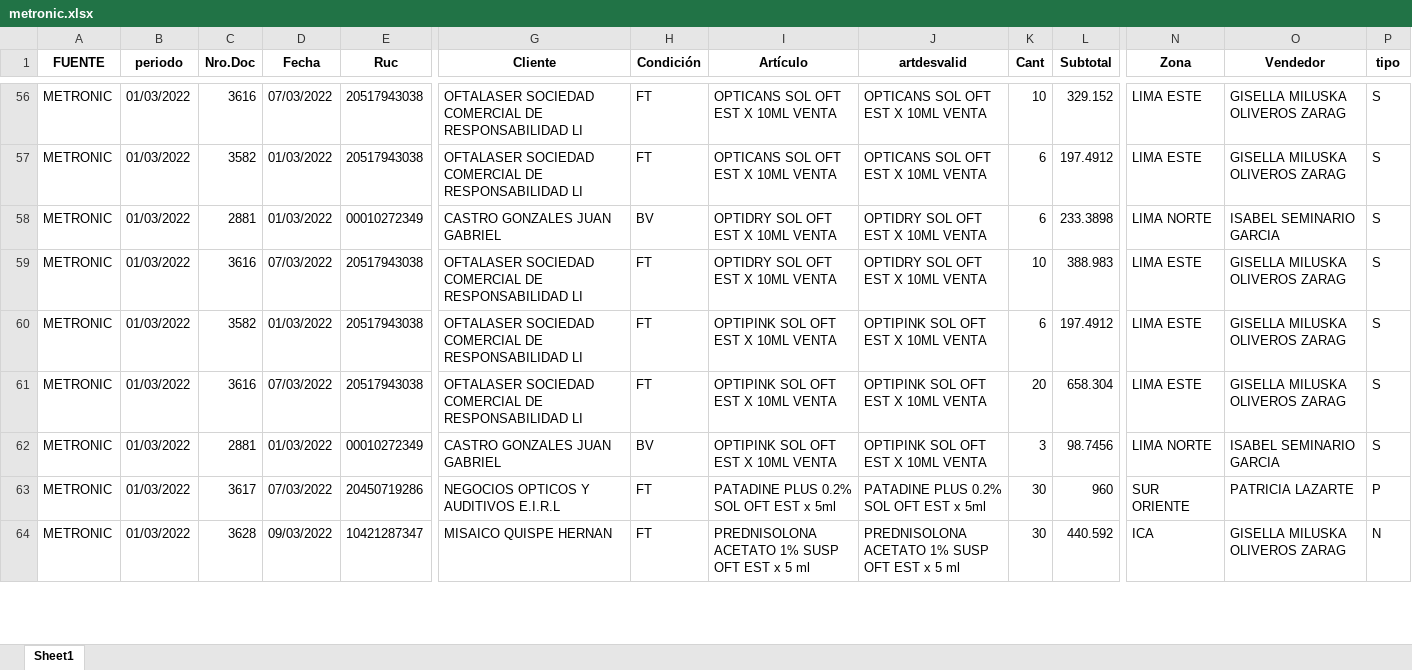
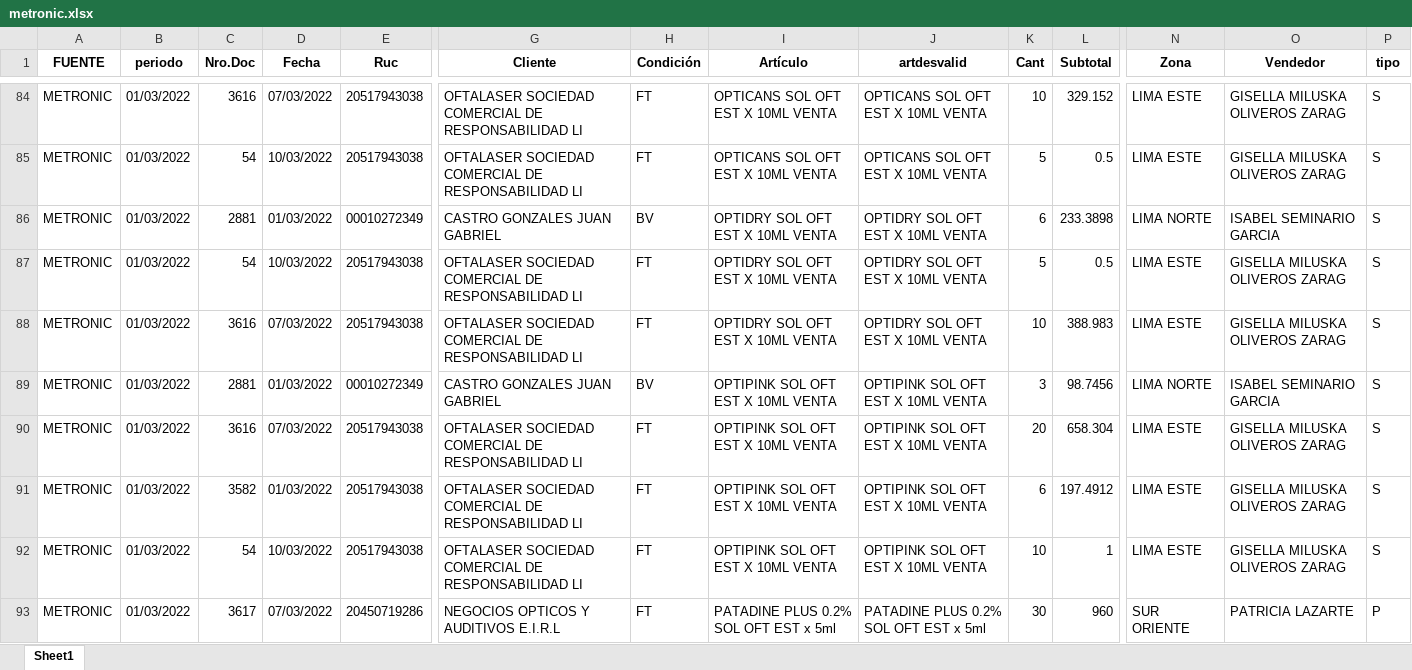
Before and after one commit to chopper210397/rselenium, an Excel workbook: metronic.xlsx, sheet Sheet1, drawn as a sheet; only a part is shown, gaps mark what is left out; the shorter side is filled out with more unchanged rows; values as stored, in another font and other column widths than the file's, no borders; addresses are those after the commit; rows hold the shown columns only; the diff covers the shown part only; the diff names each change by its address in the sheet, - before the commit and + after, or states it on an @@ line.

```diff
--- a/metronic.xlsx (sheet Sheet1)
+++ b/metronic.xlsx (sheet Sheet1)
-C85 (Nro.Doc): 3582
+C85 (Nro.Doc): 54
-D85 (Fecha): 01/03/2022
+D85 (Fecha): 10/03/2022
-K85 (Cant): 6
+K85 (Cant): 5
-L85 (Subtotal): 197.4912
+L85 (Subtotal): 0.5
+row 87: METRONIC | 01/03/2022 | 54 | 10/03/2022 | 20517943038 | OFTALASER SOCIEDAD COMERCIAL DE RESPONSABILIDAD LI | FT | OPTIDRY SOL OFT EST X 10ML VENTA | OPTIDRY SOL OFT EST X 10ML VENTA | 5 | 0.5 | LIMA ESTE | GISELLA MILUSKA OLIVEROS ZARAG | S
@@ row 62 moved to row 89: METRONIC @@
+row 90: METRONIC | 01/03/2022 | 3616 | 07/03/2022 | 20517943038 | OFTALASER SOCIEDAD COMERCIAL DE RESPONSABILIDAD LI | FT | OPTIPINK SOL OFT EST X 10ML VENTA | OPTIPINK SOL OFT EST X 10ML VENTA | 20 | 658.304 | LIMA ESTE | GISELLA MILUSKA OLIVEROS ZARAG | S
-C92 (Nro.Doc): 3616
+C92 (Nro.Doc): 54
-D92 (Fecha): 07/03/2022
+D92 (Fecha): 10/03/2022
-K92 (Cant): 20
+K92 (Cant): 10
-L92 (Subtotal): 658.304
+L92 (Subtotal): 1
```
Also changed, not shown: 37 added rows, 21 moved rows and 51 edited cells elsewhere in this sheet, lansierdashboard.xlsx, paulventas.xlsx, 9 other files.
